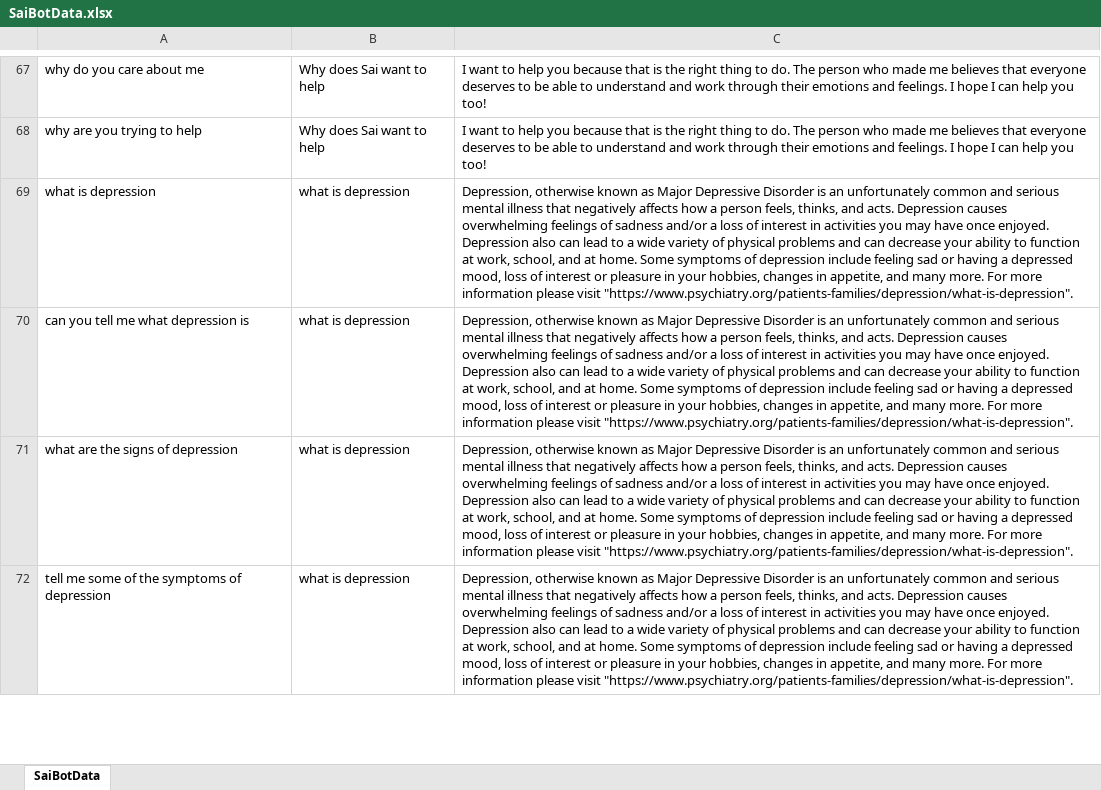
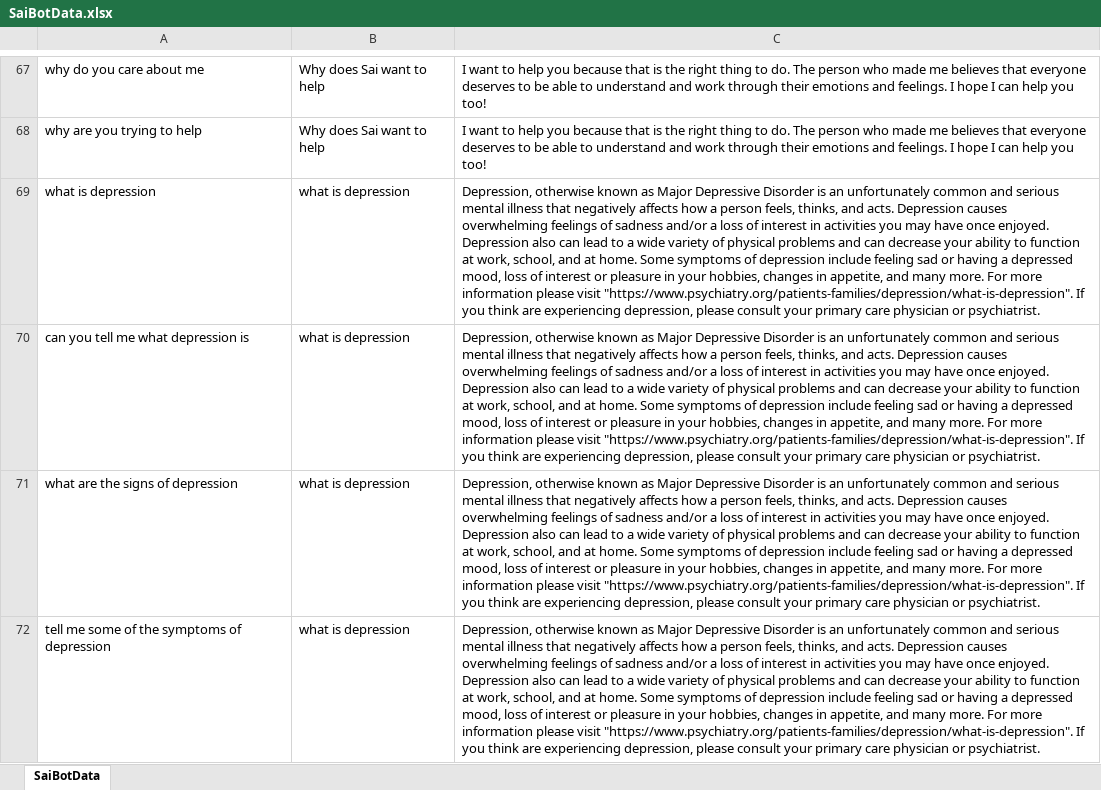
Before and after one commit to gms0817/EmotionalSupportAI, an Excel workbook: res/classification_data/datasets/SaiBotData.xlsx, sheet SaiBotData, drawn as a sheet; only a part is shown, gaps mark what is left out; values as stored, in another font and other column widths than the file's, no borders; the diff covers the shown part only; the diff names each change by its address in the sheet, - before the commit and + after, or states it on an @@ line.

```diff
--- a/res/classification_data/datasets/SaiBotData.xlsx (sheet SaiBotData)
+++ b/res/classification_data/datasets/SaiBotData.xlsx (sheet SaiBotData)
-C69:C72: …visit "https://www.psychiatry.org/patients-families/depression/what-is-depression".
+C69:C72: …visit "https://www.psychiatry.org/patients-families/depression/what-is-depression". If you think are experiencing depression, please consult your primary care physician or psychiatrist.
```
Also changed, not shown: 5 added rows, 5 removed rows and 16 edited cells elsewhere in this sheet, 4 other files.
